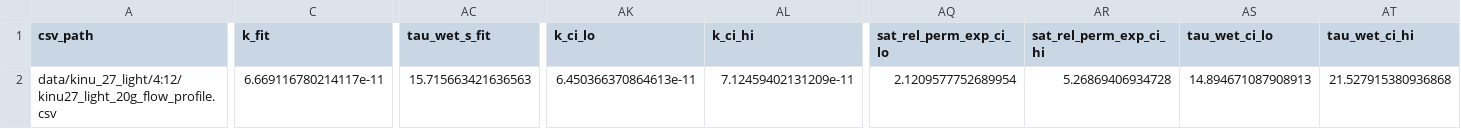
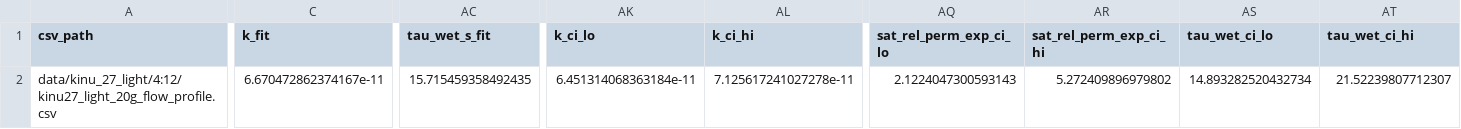
Before and after one commit to latteine1217/pourover-physics, a CSV file: data/kinu_27_light/4:12/kinu27_light_20g_flow_fit_summary.csv, drawn as a sheet; only a part is shown, gaps mark what is left out; the diff covers the shown part only; the diff names each change by its address in the sheet, - before the commit and + after, or states it on an @@ line.

```diff
--- a/data/kinu_27_light/4:12/kinu27_light_20g_flow_fit_summary.csv
+++ b/data/kinu_27_light/4:12/kinu27_light_20g_flow_fit_summary.csv
-C2 (k_fit): 6.669116780214117e-11
+C2 (k_fit): 6.670472862374167e-11
-AC2 (tau_wet_s_fit): 15.715663421636563
+AC2 (tau_wet_s_fit): 15.715459358492435
-AK2 (k_ci_lo): 6.450366370864613e-11
+AK2 (k_ci_lo): 6.451314068363184e-11
-AL2 (k_ci_hi): 7.12459402131209e-11
+AL2 (k_ci_hi): 7.125617241027278e-11
-AQ2 (sat_rel_perm_exp_ci_lo): 2.1209577752689954
+AQ2 (sat_rel_perm_exp_ci_lo): 2.1224047300593143
-AR2 (sat_rel_perm_exp_ci_hi): 5.26869406934728
+AR2 (sat_rel_perm_exp_ci_hi): 5.272409896979802
-AS2 (tau_wet_ci_lo): 14.894671087908913
+AS2 (tau_wet_ci_lo): 14.893282520432734
-AT2 (tau_wet_ci_hi): 21.527915380936868
+AT2 (tau_wet_ci_hi): 21.52239807712307
```
Also changed, not shown: 42 edited cells elsewhere in this file, data/benchmark_suite_summary.csv, data/kinu29_fit_identifiability_slices.csv, 24 other files.
